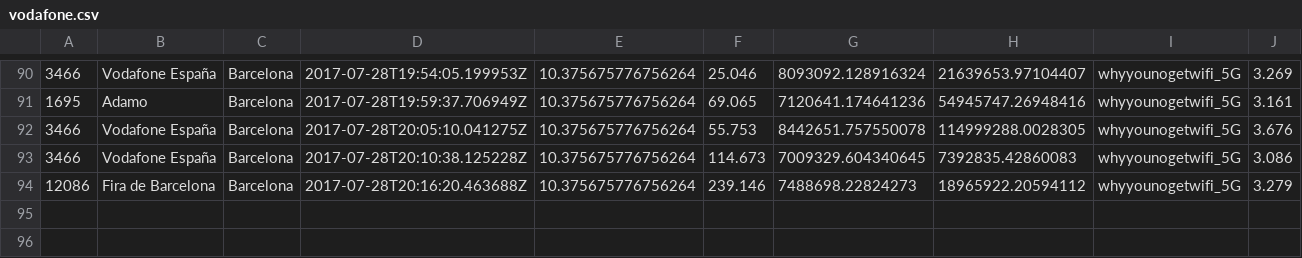
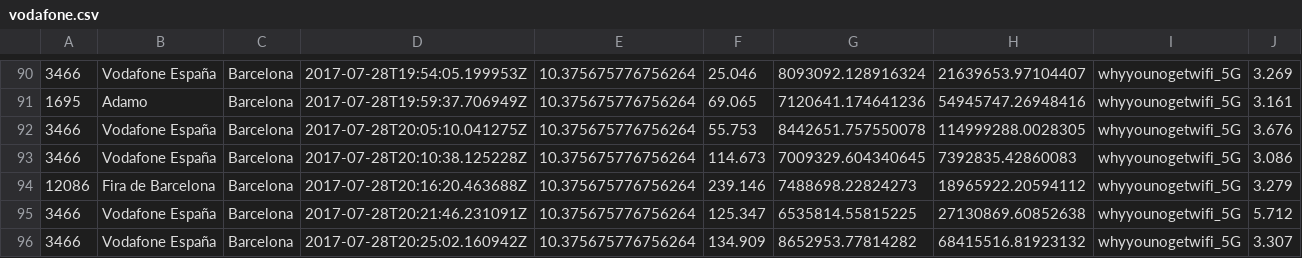
Before and after one commit to kingbuzzman/vodafone_annoy, a CSV file: vodafone.csv, drawn as a sheet; only a part is shown, gaps mark what is left out.

Commit message:
New data 2017-07-28 22:25:30

```diff
--- a/vodafone.csv
+++ b/vodafone.csv
@@ -94 +94,3 @@
 12086,Fira de Barcelona,Barcelona,2017-07-28T20:16:20.463688Z,10.375675776756264,239.146,7488698.22824273,18965922.20594112,whyyounogetwifi_5G,3.279
+3466,Vodafone España,Barcelona,2017-07-28T20:21:46.231091Z,10.375675776756264,125.347,6535814.55815225,27130869.60852638,whyyounogetwifi_5G,5.712
+3466,Vodafone España,Barcelona,2017-07-28T20:25:02.160942Z,10.375675776756264,134.909,8652953.77814282,68415516.81923132,whyyounogetwifi_5G,3.307
```
Also changed, not shown: 1 other file.
